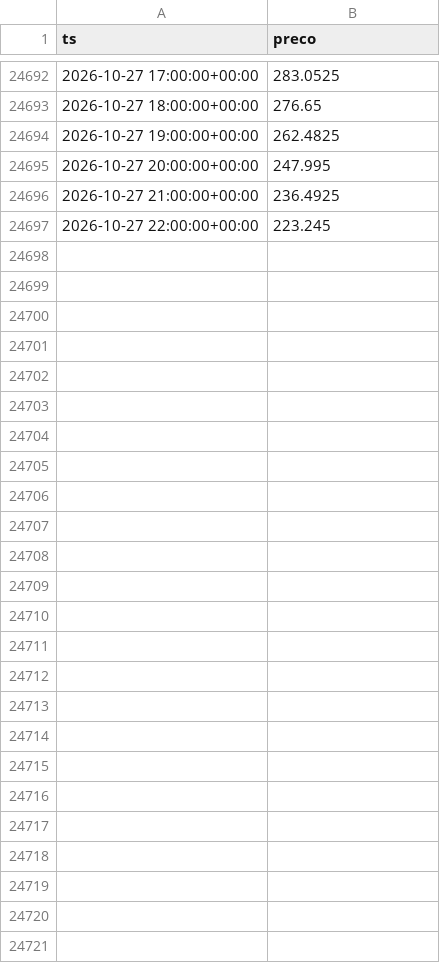
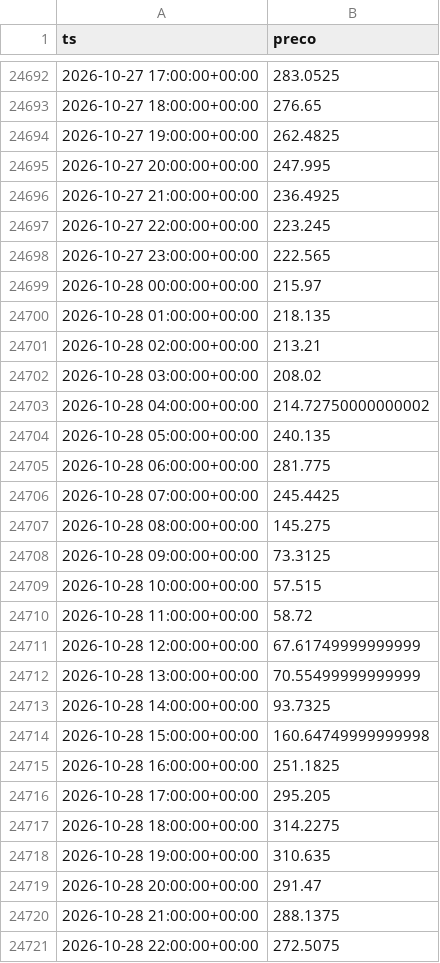
Before and after one commit to bmss21/omie-previsao, a CSV file: data/precos.csv, drawn as a sheet; only a part is shown, gaps mark what is left out; the diff names each change by its address in the sheet, - before the commit and + after, or states it on an @@ line.

```diff
--- a/data/precos.csv
+++ b/data/precos.csv
+row 24698: 2026-10-27 23:00:00+00:00 | 222.565
+row 24699: 2026-10-28 00:00:00+00:00 | 215.97
+row 24700: 2026-10-28 01:00:00+00:00 | 218.135
+row 24701: 2026-10-28 02:00:00+00:00 | 213.21
+row 24702: 2026-10-28 03:00:00+00:00 | 208.02
+row 24703: 2026-10-28 04:00:00+00:00 | 214.72750000000002
+row 24704: 2026-10-28 05:00:00+00:00 | 240.135
+row 24705: 2026-10-28 06:00:00+00:00 | 281.775
+row 24706: 2026-10-28 07:00:00+00:00 | 245.4425
+row 24707: 2026-10-28 08:00:00+00:00 | 145.275
+row 24708: 2026-10-28 09:00:00+00:00 | 73.3125
+row 24709: 2026-10-28 10:00:00+00:00 | 57.515
+row 24710: 2026-10-28 11:00:00+00:00 | 58.72
+row 24711: 2026-10-28 12:00:00+00:00 | 67.61749999999999
+row 24712: 2026-10-28 13:00:00+00:00 | 70.55499999999999
+row 24713: 2026-10-28 14:00:00+00:00 | 93.7325
+row 24714: 2026-10-28 15:00:00+00:00 | 160.64749999999998
+row 24715: 2026-10-28 16:00:00+00:00 | 251.1825
+row 24716: 2026-10-28 17:00:00+00:00 | 295.205
+row 24717: 2026-10-28 18:00:00+00:00 | 314.2275
+row 24718: 2026-10-28 19:00:00+00:00 | 310.635
+row 24719: 2026-10-28 20:00:00+00:00 | 291.47
+row 24720: 2026-10-28 21:00:00+00:00 | 288.1375
+row 24721: 2026-10-28 22:00:00+00:00 | 272.5075
```
Also changed, not shown: 3 other files.
